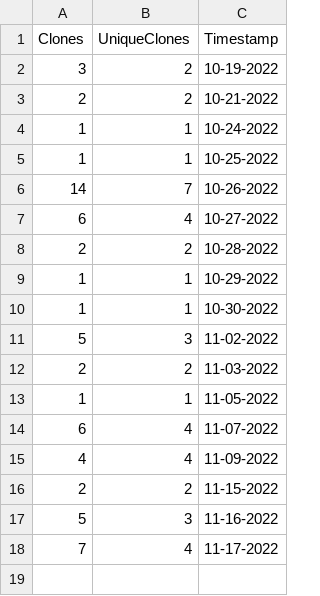
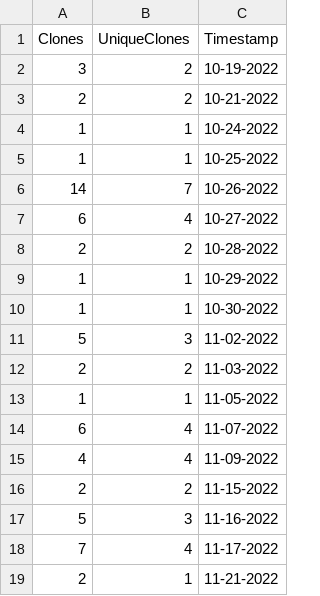
Before and after one commit to digitalocean/k8s-adoption-journey, a CSV file: github-telemetry/clones.csv, drawn as a sheet; the diff names each change by its address in the sheet, - before the commit and + after, or states it on an @@ line.

```diff
--- a/github-telemetry/clones.csv
+++ b/github-telemetry/clones.csv
+row 19: 2 | 1 | 11-21-2022
```
Also changed, not shown: github-telemetry/views.csv, 3 other files.
